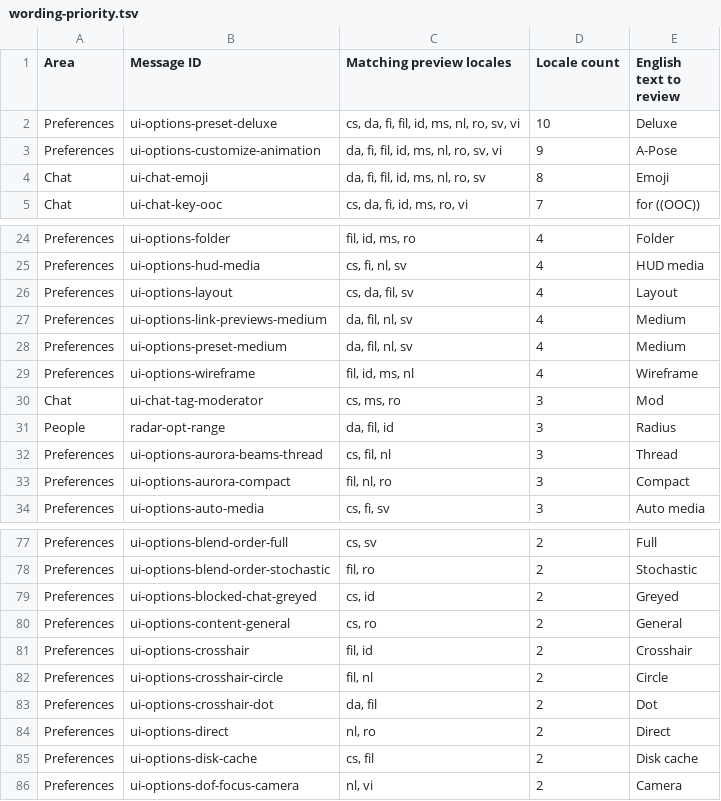
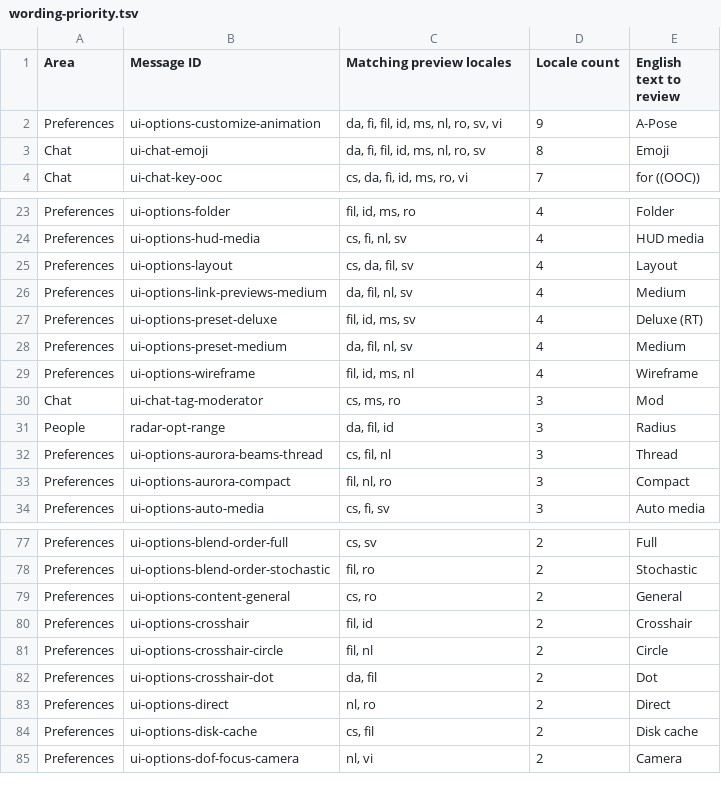
Before and after one commit to SmurfCat1234/Aurora-Viewer, a TSV file: community-imports/quality/wording-priority.tsv, drawn as a sheet; only a part is shown, gaps mark what is left out.

```diff
--- a/community-imports/quality/wording-priority.tsv
+++ b/community-imports/quality/wording-priority.tsv
@@ -1,3 +1,2 @@
 Area	Message ID	Matching preview locales	Locale count	English text to review
-Preferences	ui-options-preset-deluxe	cs, da, fi, fil, id, ms, nl, ro, sv, vi	10	Deluxe
 Preferences	ui-options-customize-animation	da, fi, fil, id, ms, nl, ro, sv, vi	9	A-Pose
@@ -27,2 +26,3 @@ Preferences	ui-options-layout	cs, da, fil, sv	4	Layout
 Preferences	ui-options-link-previews-medium	da, fil, nl, sv	4	Medium
+Preferences	ui-options-preset-deluxe	fil, id, ms, sv	4	Deluxe (RT)
 Preferences	ui-options-preset-medium	da, fil, nl, sv	4	Medium
@@ -78,3 +78,2 @@ Preferences	ui-options-blend-order-full	cs, sv	2	Full
 Preferences	ui-options-blend-order-stochastic	fil, ro	2	Stochastic
-Preferences	ui-options-blocked-chat-greyed	cs, id	2	Greyed
 Preferences	ui-options-content-general	cs, ro	2	General
```
Also changed, not shown: 34 other files.
